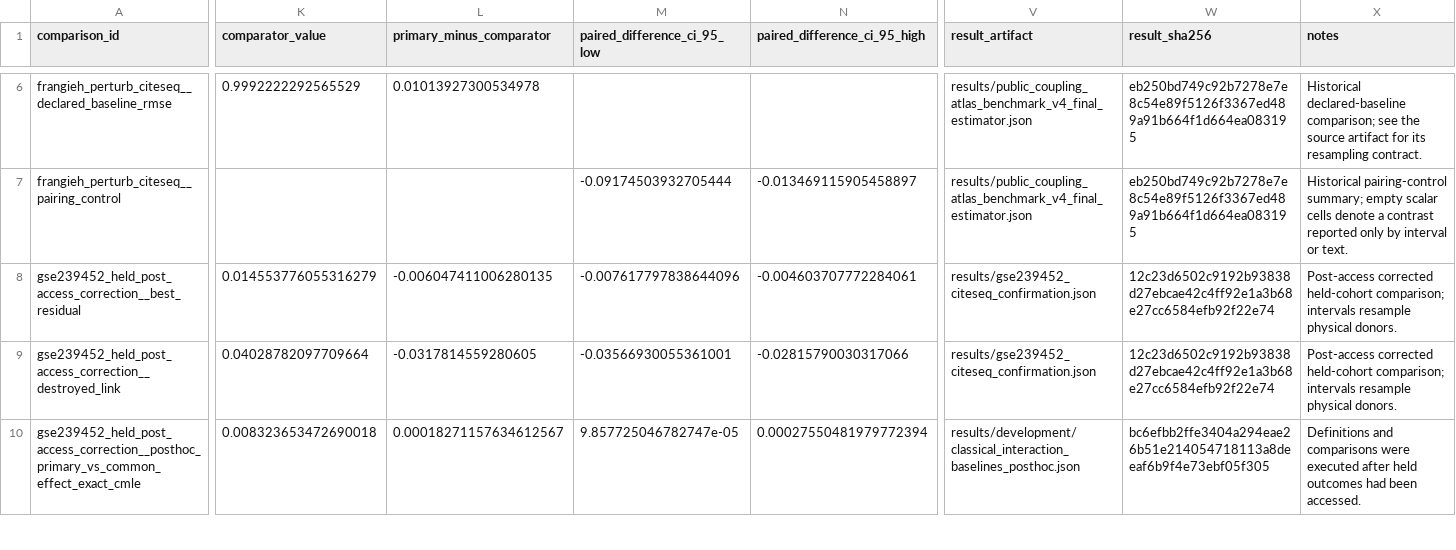
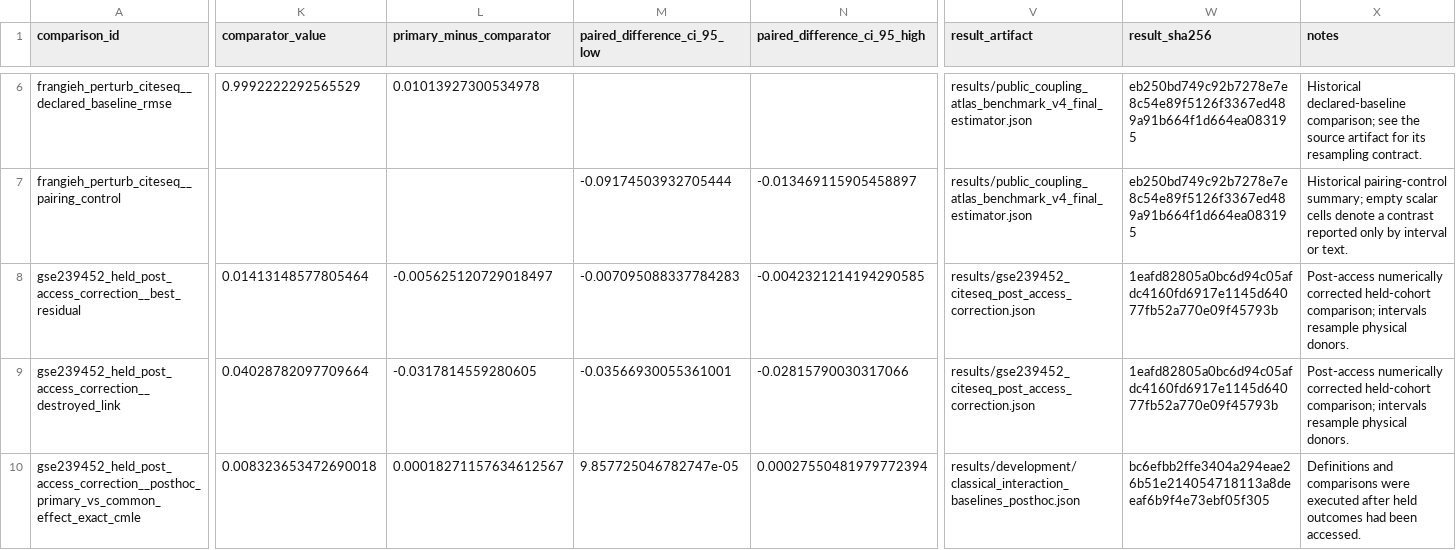
Before and after one commit to sushaan-k/coupling-fields-benchmark, a TSV file: results/benchmark_comparisons_v2.tsv, drawn as a sheet; only a part is shown, gaps mark what is left out; the diff covers the shown part only; the diff names each change by its address in the sheet, - before the commit and + after, or states it on an @@ line.

```diff
--- a/results/benchmark_comparisons_v2.tsv
+++ b/results/benchmark_comparisons_v2.tsv
-K8 (comparator_value): 0.014553776055316279
+K8 (comparator_value): 0.01413148577805464
-L8 (primary_minus_comparator): -0.006047411006280135
+L8 (primary_minus_comparator): -0.005625120729018497
-M8 (paired_difference_ci_95_low): -0.007617797838644096
+M8 (paired_difference_ci_95_low): -0.007095088337784283
-N8 (paired_difference_ci_95_high): -0.004603707772284061
+N8 (paired_difference_ci_95_high): -0.0042321214194290585
-V8:V9 (result_artifact): results/gse239452_citeseq_confirmation.json
+V8:V9 (result_artifact): results/gse239452_citeseq_post_access_correction.json
-W8:W9 (result_sha256): 12c23d6502c9192b93838d27ebcae42c4ff92e1a3b68e27cc6584efb92f22e74
+W8:W9 (result_sha256): 1eafd82805a0bc6d94c05afdc4160fd6917e1145d64077fb52a770e09f45793b
-X8:X9 (notes): Post-access corrected held-cohort…
+X8:X9 (notes): Post-access numerically corrected held-cohort…
```
Also changed, not shown: 1 added row and 5 edited cells elsewhere in this file, results/benchmark_panels_v2.tsv, results/benchmark_sequence_v2.tsv, 8 other files.
